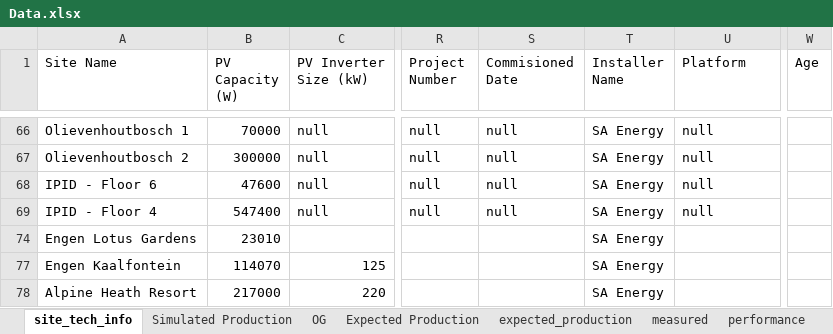
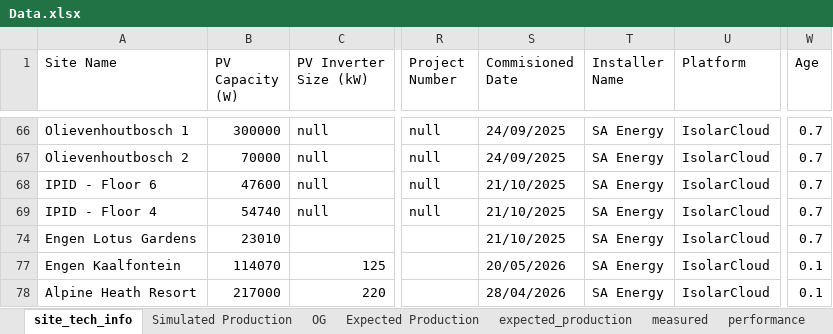
Before and after one commit to MathakgaleMohale/Performance-Review, an Excel workbook: Data.xlsx, sheet site_tech_info, drawn as a sheet; only a part is shown, gaps mark what is left out; values as stored, in another font and other column widths than the file's, no borders; table styles not drawn; the diff covers the shown part only; the diff names each change by its address in the sheet, - before the commit and + after, or states it on an @@ line.

```diff
--- a/Data.xlsx (sheet site_tech_info)
+++ b/Data.xlsx (sheet site_tech_info)
-B66 (PV Capacity (W)): 70000
+B66 (PV Capacity (W)): 300000
-S66:S67 (Commisioned Date): null
+S66:S67 (Commisioned Date): 24/09/2025
-U66:U69 (Platform): null
+U66:U69 (Platform): IsolarCloud
-W66:W69 (Age): (empty)
+W66:W69 (Age): 0.7
-B67 (PV Capacity (W)): 300000
+B67 (PV Capacity (W)): 70000
-S68:S69 (Commisioned Date): null
+S68:S69 (Commisioned Date): 21/10/2025
-B69 (PV Capacity (W)): 547400
+B69 (PV Capacity (W)): 54740
-S74 (Commisioned Date): (empty)
+S74 (Commisioned Date): 21/10/2025
-U74 (Platform): (empty)
+U74 (Platform): IsolarCloud
-W74 (Age): (empty)
+W74 (Age): 0.7
-S77 (Commisioned Date): (empty)
+S77 (Commisioned Date): 20/05/2026
-U77:U78 (Platform): (empty)
+U77:U78 (Platform): IsolarCloud
-W77:W78 (Age): (empty)
+W77:W78 (Age): 0.1
-S78 (Commisioned Date): (empty)
+S78 (Commisioned Date): 28/04/2026
```
Also changed, not shown: 32 edited cells elsewhere in this sheet, sheet OG, other sheet tabs, formulas that keep their value, hidden cells, charts or pictures, 4 other files.
